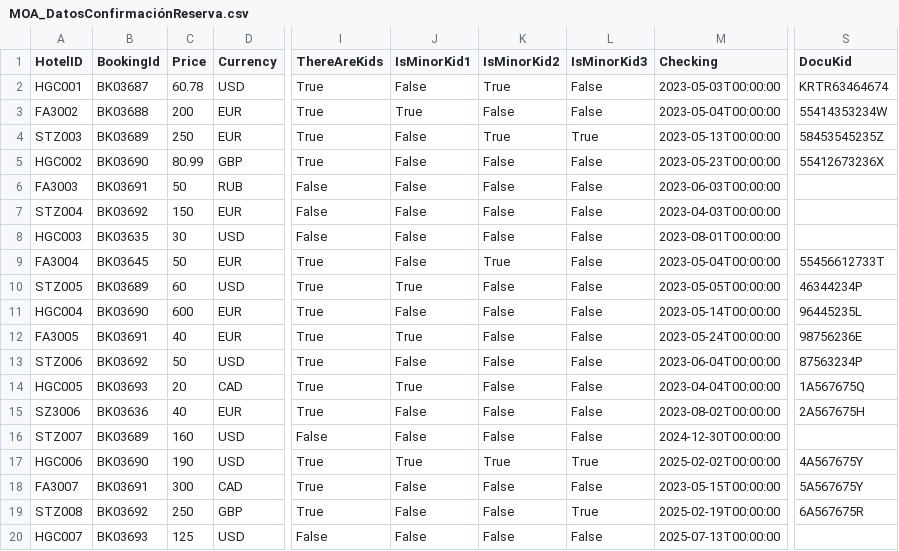
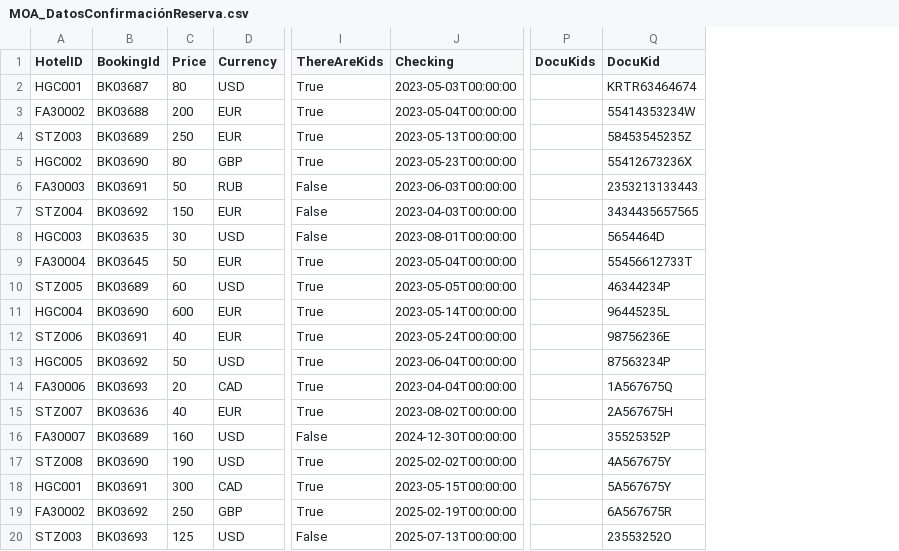
Before and after one commit to ArielRivas/ejercicio-final, a CSV file: CSVS/MOA_DatosConfirmaciónReserva.csv, drawn as a sheet; only a part is shown, gaps mark what is left out; removed rows and columns are numbered as before the commit, all else as after; the diff names each change by its address in the sheet, - before the commit and + after, or states it on an @@ line.

```diff
--- a/CSVS/MOA_DatosConfirmaciónReserva.csv
+++ b/CSVS/MOA_DatosConfirmaciónReserva.csv
-column J (IsMinorKid1), rows 2-20: False | True | False | False | False | False | False | False | True | False | True | False | True | False | False | True | False | False | False
-column K (IsMinorKid2), rows 2-20: True | False | True | False | False | False | False | True | False | False | False | False | False | False | False | True | False | False | False
-column L (IsMinorKid3), rows 2-20: False | False | True | False | False | False | False | False | False | False | False | False | False | False | False | True | False | True | False
+column P (DocuKids), empty
-C2 (Price): 60.78
+C2 (Price): 80
-A3 (HotelID): FA3002
+A3 (HotelID): FA30002
-C5 (Price): 80.99
+C5 (Price): 80
-A6 (HotelID): FA3003
+A6 (HotelID): FA30003
-Q6 (DocuKid): (empty)
+Q6 (DocuKid): 2353213133443
-Q7 (DocuKid): (empty)
+Q7 (DocuKid): 3434435657565
-Q8 (DocuKid): (empty)
+Q8 (DocuKid): 5654464D
-A9 (HotelID): FA3004
+A9 (HotelID): FA30004
-A12 (HotelID): FA3005
+A12 (HotelID): STZ006
-A13 (HotelID): STZ006
+A13 (HotelID): HGC005
-A14 (HotelID): HGC005
+A14 (HotelID): FA30006
-A15 (HotelID): SZ3006
+A15 (HotelID): STZ007
-A16 (HotelID): STZ007
+A16 (HotelID): FA30007
-Q16 (DocuKid): (empty)
+Q16 (DocuKid): 35525352P
-A17 (HotelID): HGC006
+A17 (HotelID): STZ008
-A18 (HotelID): FA3007
+A18 (HotelID): HGC001
-A19 (HotelID): STZ008
+A19 (HotelID): FA30002
-A20 (HotelID): HGC007
+A20 (HotelID): STZ003
-Q20 (DocuKid): (empty)
+Q20 (DocuKid): 23553252O
```
Also changed, not shown: CSVS/MOA_InformaciónHoteles.csv, CSVS/MOA_TextoPáginaReserva.csv, 48 other files.
